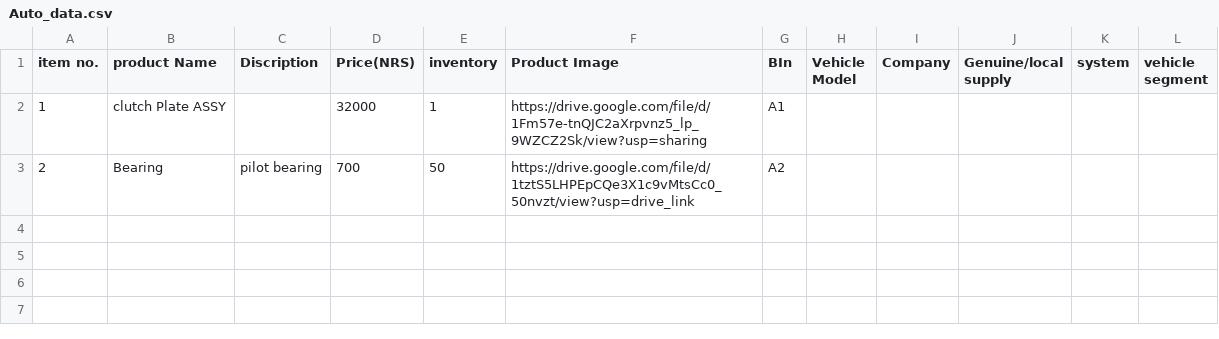
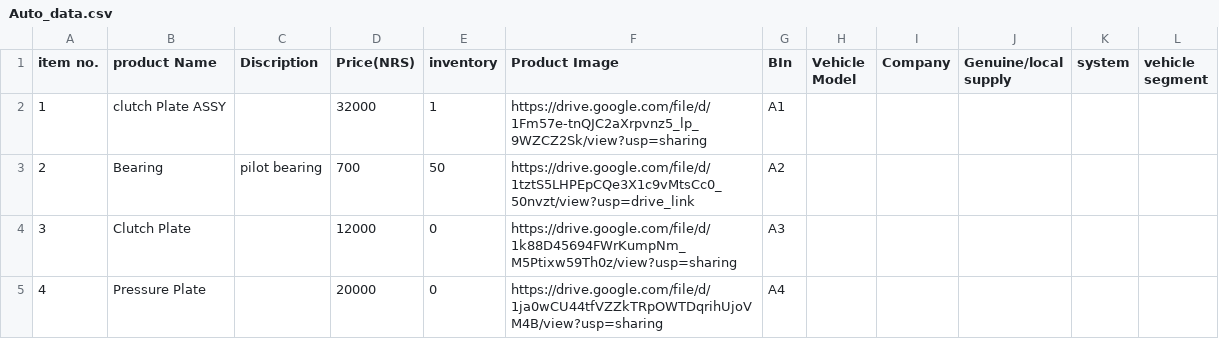
Before and after one commit to LoveKishor/LoveKishor.github.io, a CSV file: Auto_data.csv, drawn as a sheet.

Commit message:
data added

```diff
--- a/Auto_data.csv
+++ b/Auto_data.csv
@@ -3 +3,3 @@ item no.,product Name,Discription,Price(NRS),inventory,Product Image,BIn,Vehicle
 2,Bearing,pilot bearing,700,50,https://drive.google.com/file/d/1tztS5LHPEpCQe3X1c9vMtsCc0_50nvzt/view?usp=drive_link,A2,,,,,
+3,Clutch Plate,,12000,0,https://drive.google.com/file/d/1k88D45694FWrKumpNm_M5Ptixw59Th0z/view?usp=sharing,A3,,,,,
+4,Pressure Plate,,20000,0,https://drive.google.com/file/d/1ja0wCU44tfVZZkTRpOWTDqrihUjoVM4B/view?usp=sharing,A4,,,,,
```
